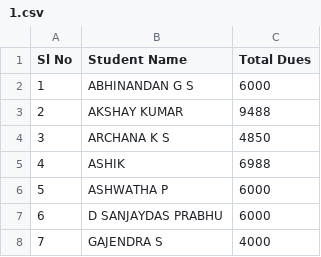
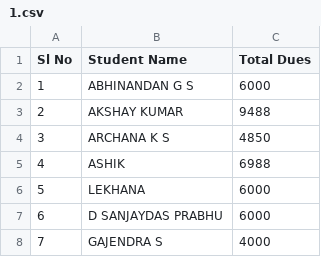
Before and after one commit to tejukargal/SMP-Notice-Board_1, a CSV file: 1.csv, drawn as a sheet; only a part is shown.

```diff
--- a/1.csv
+++ b/1.csv
@@ -5,3 +5,3 @@ Sl No,Student Name,Total Dues
 4,ASHIK,6988
-5,ASHWATHA P,6000
+5,LEKHANA,6000
 6,D SANJAYDAS PRABHU,6000
```
Also changed, not shown: 3 other files.
